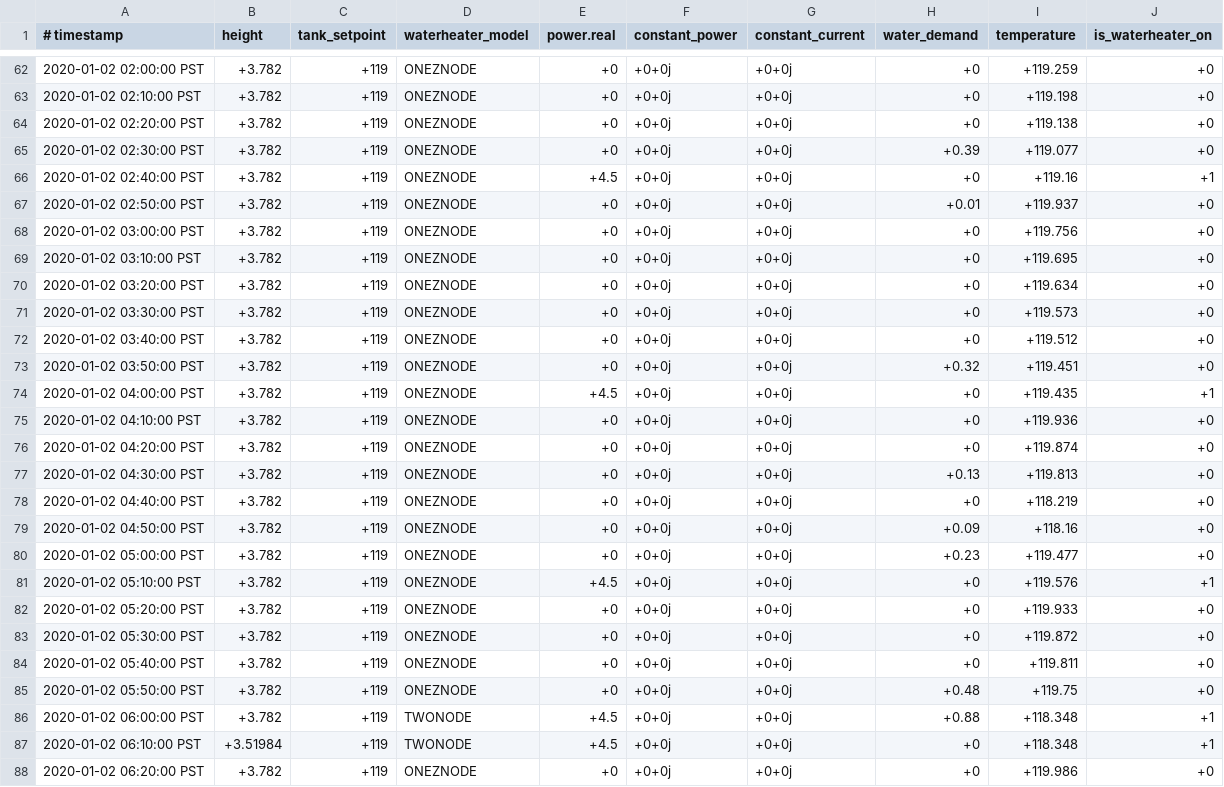
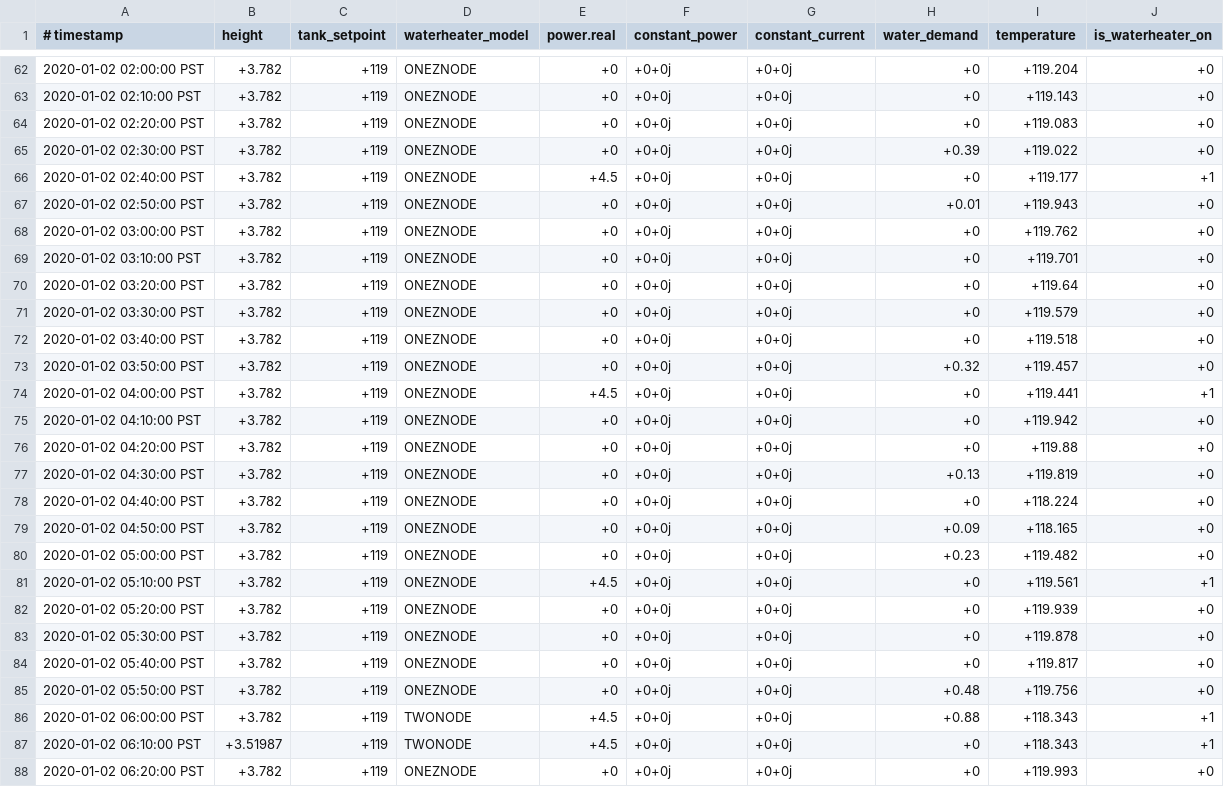
Before and after one commit to psu-powerlab/GridLab-D, a CSV file: NeoChargeProject/WH_4_Node_Feeder/Controlled_WH/wh_1.csv, drawn as a sheet; only a part is shown, gaps mark what is left out; the diff covers the shown part only.

```diff
--- a/NeoChargeProject/WH_4_Node_Feeder/Controlled_WH/wh_1.csv
+++ b/NeoChargeProject/WH_4_Node_Feeder/Controlled_WH/wh_1.csv
@@ -62,27 +62,27 @@
-2020-01-02 02:00:00 PST,+3.782,+119,ONEZNODE,+0,+0+0j,+0+0j,+0,+119.259,+0
-2020-01-02 02:10:00 PST,+3.782,+119,ONEZNODE,+0,+0+0j,+0+0j,+0,+119.198,+0
-2020-01-02 02:20:00 PST,+3.782,+119,ONEZNODE,+0,+0+0j,+0+0j,+0,+119.138,+0
-2020-01-02 02:30:00 PST,+3.782,+119,ONEZNODE,+0,+0+0j,+0+0j,+0.39,+119.077,+0
-2020-01-02 02:40:00 PST,+3.782,+119,ONEZNODE,+4.5,+0+0j,+0+0j,+0,+119.16,+1
-2020-01-02 02:50:00 PST,+3.782,+119,ONEZNODE,+0,+0+0j,+0+0j,+0.01,+119.937,+0
-2020-01-02 03:00:00 PST,+3.782,+119,ONEZNODE,+0,+0+0j,+0+0j,+0,+119.756,+0
-2020-01-02 03:10:00 PST,+3.782,+119,ONEZNODE,+0,+0+0j,+0+0j,+0,+119.695,+0
-2020-01-02 03:20:00 PST,+3.782,+119,ONEZNODE,+0,+0+0j,+0+0j,+0,+119.634,+0
-2020-01-02 03:30:00 PST,+3.782,+119,ONEZNODE,+0,+0+0j,+0+0j,+0,+119.573,+0
-2020-01-02 03:40:00 PST,+3.782,+119,ONEZNODE,+0,+0+0j,+0+0j,+0,+119.512,+0
-2020-01-02 03:50:00 PST,+3.782,+119,ONEZNODE,+0,+0+0j,+0+0j,+0.32,+119.451,+0
-2020-01-02 04:00:00 PST,+3.782,+119,ONEZNODE,+4.5,+0+0j,+0+0j,+0,+119.435,+1
-2020-01-02 04:10:00 PST,+3.782,+119,ONEZNODE,+0,+0+0j,+0+0j,+0,+119.936,+0
-2020-01-02 04:20:00 PST,+3.782,+119,ONEZNODE,+0,+0+0j,+0+0j,+0,+119.874,+0
-2020-01-02 04:30:00 PST,+3.782,+119,ONEZNODE,+0,+0+0j,+0+0j,+0.13,+119.813,+0
-2020-01-02 04:40:00 PST,+3.782,+119,ONEZNODE,+0,+0+0j,+0+0j,+0,+118.219,+0
-2020-01-02 04:50:00 PST,+3.782,+119,ONEZNODE,+0,+0+0j,+0+0j,+0.09,+118.16,+0
-2020-01-02 05:00:00 PST,+3.782,+119,ONEZNODE,+0,+0+0j,+0+0j,+0.23,+119.477,+0
-2020-01-02 05:10:00 PST,+3.782,+119,ONEZNODE,+4.5,+0+0j,+0+0j,+0,+119.576,+1
-2020-01-02 05:20:00 PST,+3.782,+119,ONEZNODE,+0,+0+0j,+0+0j,+0,+119.933,+0
-2020-01-02 05:30:00 PST,+3.782,+119,ONEZNODE,+0,+0+0j,+0+0j,+0,+119.872,+0
-2020-01-02 05:40:00 PST,+3.782,+119,ONEZNODE,+0,+0+0j,+0+0j,+0,+119.811,+0
-2020-01-02 05:50:00 PST,+3.782,+119,ONEZNODE,+0,+0+0j,+0+0j,+0.48,+119.75,+0
-2020-01-02 06:00:00 PST,+3.782,+119,TWONODE,+4.5,+0+0j,+0+0j,+0.88,+118.348,+1
-2020-01-02 06:10:00 PST,+3.51984,+119,TWONODE,+4.5,+0+0j,+0+0j,+0,+118.348,+1
-2020-01-02 06:20:00 PST,+3.782,+119,ONEZNODE,+0,+0+0j,+0+0j,+0,+119.986,+0
+2020-01-02 02:00:00 PST,+3.782,+119,ONEZNODE,+0,+0+0j,+0+0j,+0,+119.204,+0
+2020-01-02 02:10:00 PST,+3.782,+119,ONEZNODE,+0,+0+0j,+0+0j,+0,+119.143,+0
+2020-01-02 02:20:00 PST,+3.782,+119,ONEZNODE,+0,+0+0j,+0+0j,+0,+119.083,+0
+2020-01-02 02:30:00 PST,+3.782,+119,ONEZNODE,+0,+0+0j,+0+0j,+0.39,+119.022,+0
+2020-01-02 02:40:00 PST,+3.782,+119,ONEZNODE,+4.5,+0+0j,+0+0j,+0,+119.177,+1
+2020-01-02 02:50:00 PST,+3.782,+119,ONEZNODE,+0,+0+0j,+0+0j,+0.01,+119.943,+0
+2020-01-02 03:00:00 PST,+3.782,+119,ONEZNODE,+0,+0+0j,+0+0j,+0,+119.762,+0
+2020-01-02 03:10:00 PST,+3.782,+119,ONEZNODE,+0,+0+0j,+0+0j,+0,+119.701,+0
+2020-01-02 03:20:00 PST,+3.782,+119,ONEZNODE,+0,+0+0j,+0+0j,+0,+119.64,+0
+2020-01-02 03:30:00 PST,+3.782,+119,ONEZNODE,+0,+0+0j,+0+0j,+0,+119.579,+0
+2020-01-02 03:40:00 PST,+3.782,+119,ONEZNODE,+0,+0+0j,+0+0j,+0,+119.518,+0
+2020-01-02 03:50:00 PST,+3.782,+119,ONEZNODE,+0,+0+0j,+0+0j,+0.32,+119.457,+0
+2020-01-02 04:00:00 PST,+3.782,+119,ONEZNODE,+4.5,+0+0j,+0+0j,+0,+119.441,+1
+2020-01-02 04:10:00 PST,+3.782,+119,ONEZNODE,+0,+0+0j,+0+0j,+0,+119.942,+0
+2020-01-02 04:20:00 PST,+3.782,+119,ONEZNODE,+0,+0+0j,+0+0j,+0,+119.88,+0
+2020-01-02 04:30:00 PST,+3.782,+119,ONEZNODE,+0,+0+0j,+0+0j,+0.13,+119.819,+0
+2020-01-02 04:40:00 PST,+3.782,+119,ONEZNODE,+0,+0+0j,+0+0j,+0,+118.224,+0
+2020-01-02 04:50:00 PST,+3.782,+119,ONEZNODE,+0,+0+0j,+0+0j,+0.09,+118.165,+0
+2020-01-02 05:00:00 PST,+3.782,+119,ONEZNODE,+0,+0+0j,+0+0j,+0.23,+119.482,+0
+2020-01-02 05:10:00 PST,+3.782,+119,ONEZNODE,+4.5,+0+0j,+0+0j,+0,+119.561,+1
+2020-01-02 05:20:00 PST,+3.782,+119,ONEZNODE,+0,+0+0j,+0+0j,+0,+119.939,+0
+2020-01-02 05:30:00 PST,+3.782,+119,ONEZNODE,+0,+0+0j,+0+0j,+0,+119.878,+0
+2020-01-02 05:40:00 PST,+3.782,+119,ONEZNODE,+0,+0+0j,+0+0j,+0,+119.817,+0
+2020-01-02 05:50:00 PST,+3.782,+119,ONEZNODE,+0,+0+0j,+0+0j,+0.48,+119.756,+0
+2020-01-02 06:00:00 PST,+3.782,+119,TWONODE,+4.5,+0+0j,+0+0j,+0.88,+118.343,+1
+2020-01-02 06:10:00 PST,+3.51987,+119,TWONODE,+4.5,+0+0j,+0+0j,+0,+118.343,+1
+2020-01-02 06:20:00 PST,+3.782,+119,ONEZNODE,+0,+0+0j,+0+0j,+0,+119.993,+0
```
Also changed, not shown: 136 edited cells elsewhere in this file.
